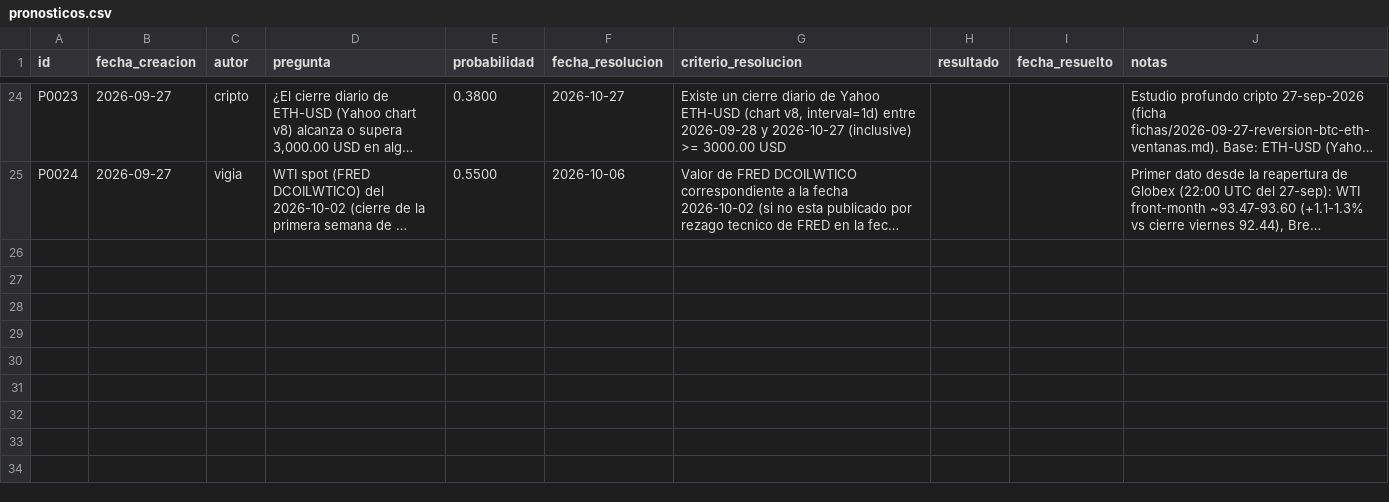
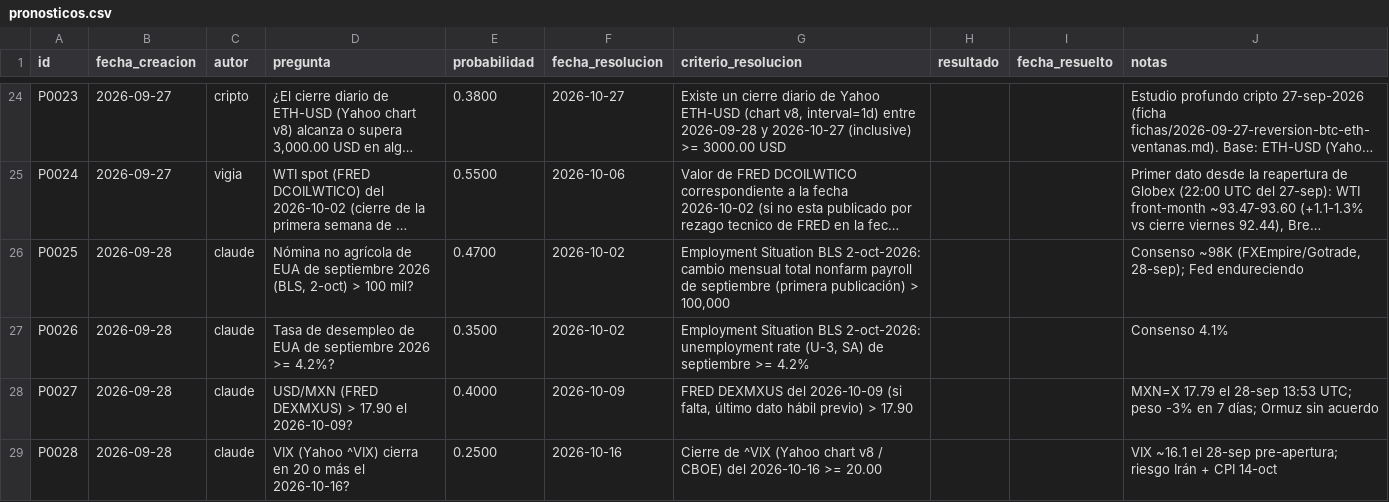
Before and after one commit to izurieta77/New1, a CSV file: bitacora/pronosticos.csv, drawn as a sheet; only a part is shown, gaps mark what is left out; long unchanged cells end in …; the diff names each change by its address in the sheet, - before the commit and + after, or states it on an @@ line.

```diff
--- a/bitacora/pronosticos.csv
+++ b/bitacora/pronosticos.csv
+row 26: P0025 | 2026-09-28 | claude | Nómina no agrícola de EUA de septiembre 2026 (BLS, 2-oct) > 100 mil? | 0.4700 | 2026-10-02 | Employment Situation BLS 2-oct-2026: cambio mensual total nonfarm payroll de septiembre (primera publicación) > 100,000 |  |  | Consenso ~98K (FXEmpire/Gotrade, 28-sep); Fed endureciendo
+row 27: P0026 | 2026-09-28 | claude | Tasa de desempleo de EUA de septiembre 2026 >= 4.2%? | 0.3500 | 2026-10-02 | Employment Situation BLS 2-oct-2026: unemployment rate (U-3, SA) de septiembre >= 4.2% |  |  | Consenso 4.1%
+row 28: P0027 | 2026-09-28 | claude | USD/MXN (FRED DEXMXUS) > 17.90 el 2026-10-09? | 0.4000 | 2026-10-09 | FRED DEXMXUS del 2026-10-09 (si falta, último dato hábil previo) > 17.90 |  |  | MXN=X 17.79 el 28-sep 13:53 UTC; peso -3% en 7 días; Ormuz sin acuerdo
+row 29: P0028 | 2026-09-28 | claude | VIX (Yahoo ^VIX) cierra en 20 o más el 2026-10-16? | 0.2500 | 2026-10-16 | Cierre de ^VIX (Yahoo chart v8 / CBOE) del 2026-10-16 >= 20.00 |  |  | VIX ~16.1 el 28-sep pre-apertura; riesgo Irán + CPI 14-oct
```
Also changed, not shown: 4 other files.
